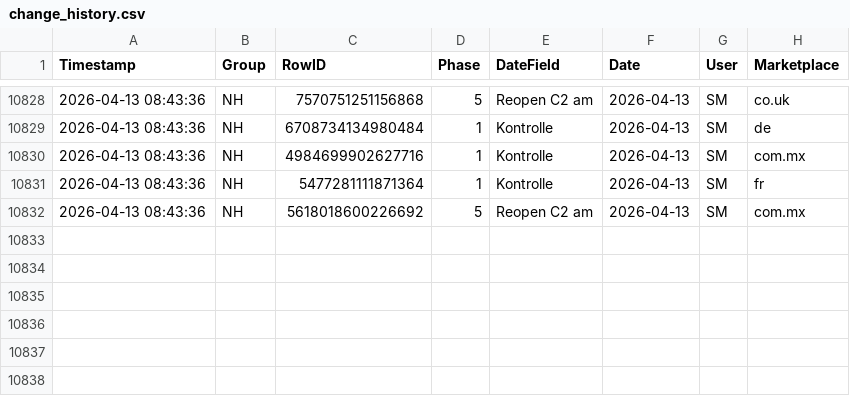
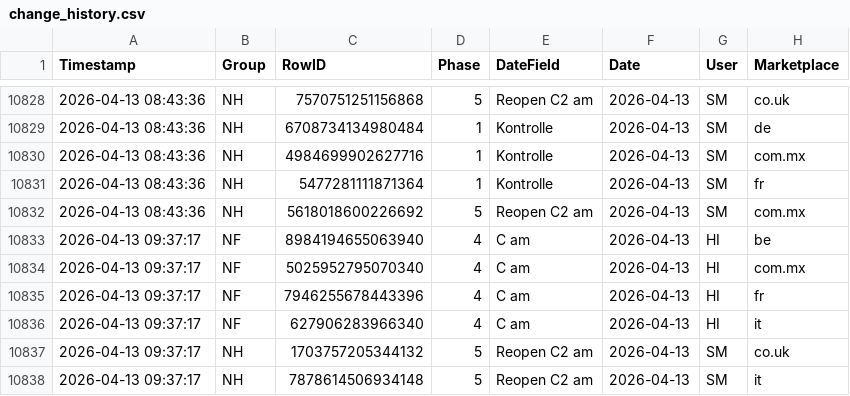
Before and after one commit to fmossig/smartsheet-tracker, a CSV file: tracking_data/change_history.csv, drawn as a sheet; only a part is shown, gaps mark what is left out; the diff names each change by its address in the sheet, - before the commit and + after, or states it on an @@ line.

```diff
--- a/tracking_data/change_history.csv
+++ b/tracking_data/change_history.csv
+row 10833: 2026-04-13 09:37:17 | NF | 8984194655063940 | 4 | C am | 2026-04-13 | HI | be
+row 10834: 2026-04-13 09:37:17 | NF | 5025952795070340 | 4 | C am | 2026-04-13 | HI | com.mx
+row 10835: 2026-04-13 09:37:17 | NF | 7946255678443396 | 4 | C am | 2026-04-13 | HI | fr
+row 10836: 2026-04-13 09:37:17 | NF | 627906283966340 | 4 | C am | 2026-04-13 | HI | it
+row 10837: 2026-04-13 09:37:17 | NH | 1703757205344132 | 5 | Reopen C2 am | 2026-04-13 | SM | co.uk
+row 10838: 2026-04-13 09:37:17 | NH | 7878614506934148 | 5 | Reopen C2 am | 2026-04-13 | SM | it
```
Also changed, not shown: 1 other file.
